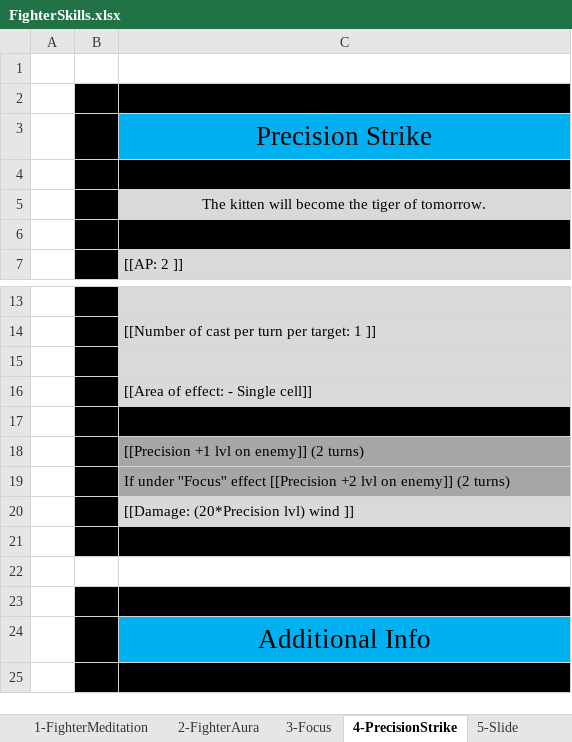
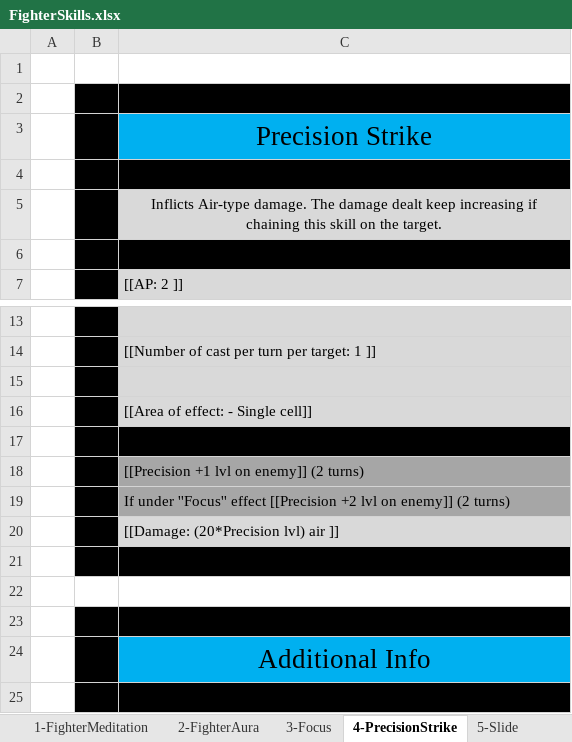
Before and after one commit to opachot/BattleForVoxturia, an Excel workbook: GameDesign/Class/Done/1_Fighter/Documentation/FighterSkills.xlsx, sheet 4-PrecisionStrike, drawn as a sheet; only a part is shown, gaps mark what is left out; values as stored, in another font and other column widths than the file's, no borders; the diff names each change by its address in the sheet, - before the commit and + after, or states it on an @@ line.

Commit message:
Added skill in Elementalist doc and Modified the whole skills description of the Fighter in its doc.

```diff
--- a/GameDesign/Class/Done/1_Fighter/Documentation/FighterSkills.xlsx (sheet 4-PrecisionStrike)
+++ b/GameDesign/Class/Done/1_Fighter/Documentation/FighterSkills.xlsx (sheet 4-PrecisionStrike)
-C5: The kitten will become the tiger of tomorrow.
+C5: Inflicts Air-type damage. The damage dealt keep increasing if chaining this skill on the target.
-C20: [[Damage: (20*Precision lvl) wind ]]
+C20: [[Damage: (20*Precision lvl) air ]]
```
Also changed, not shown: sheet 1-FighterMeditation, sheet 2-FighterAura, sheet 9-KiBlast, sheet 10-LiquidKick, sheet 7-EagleFlight, sheet 8-IronPuch, 3 more sheets, GameDesign/Class/5-Elementalist/Documentation/ElementalistSkills.xlsx.
